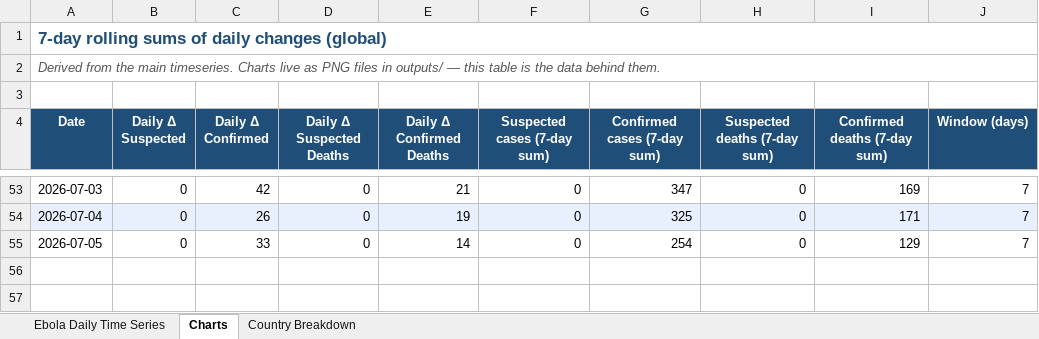
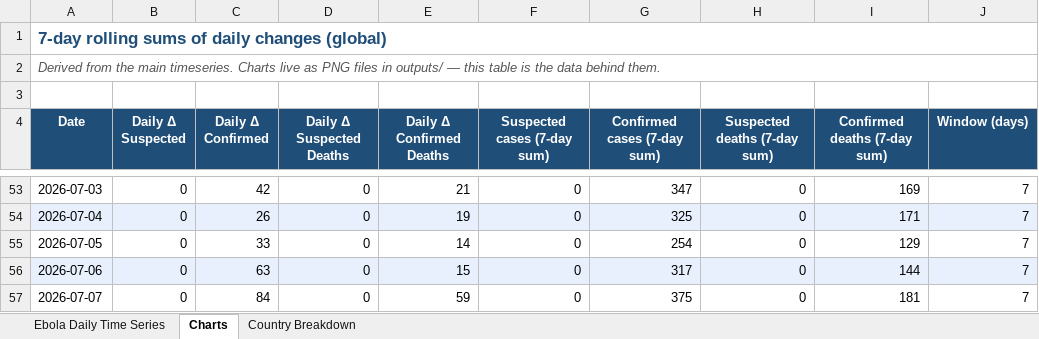
Before and after one commit to webbegole/ebola-bundibugyo-tracker-2026, an Excel workbook: outputs/ebola_timeseries.xlsx, sheet Charts, drawn as a sheet; only a part is shown, gaps mark what is left out; values as stored, in another font and other column widths than the file's, no borders; the diff names each change by its address in the sheet, - before the commit and + after, or states it on an @@ line.

```diff
--- a/outputs/ebola_timeseries.xlsx (sheet Charts)
+++ b/outputs/ebola_timeseries.xlsx (sheet Charts)
+row 56: 2026-07-06 | 0 | 63 | 0 | 15 | 0 | 317 | 0 | 144 | 7
+row 57: 2026-07-07 | 0 | 84 | 0 | 59 | 0 | 375 | 0 | 181 | 7
```
Also changed, not shown: sheet Country Breakdown, sheet Ebola Daily Time Series, 5 other files.
